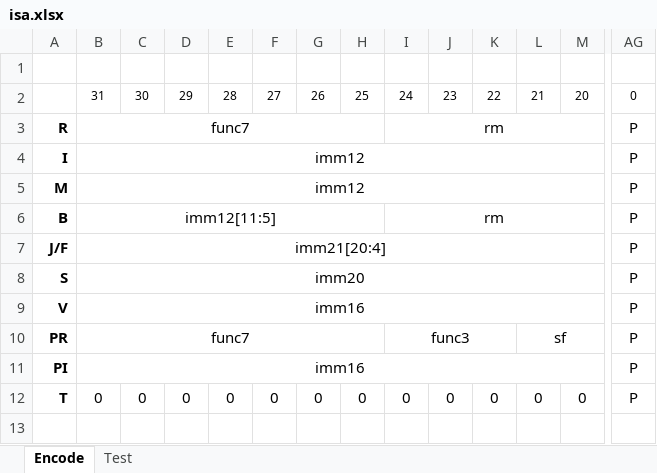
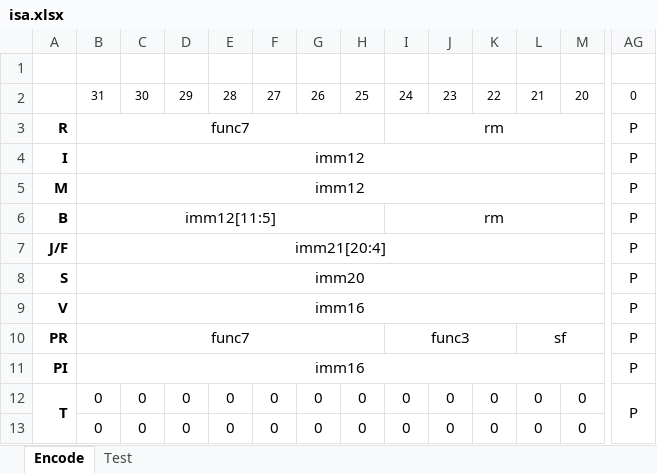
Before and after one commit to fredeos/CE4301--p2_fobando_isa--, an Excel workbook: res/isa.xlsx, sheet Encode, drawn as a sheet; only a part is shown, gaps mark what is left out; values as stored, in another font and other column widths than the file's, no borders; rows hold the shown columns only; the diff names each change by its address in the sheet, - before the commit and + after, or states it on an @@ line.

```diff
--- a/res/isa.xlsx (sheet Encode)
+++ b/res/isa.xlsx (sheet Encode)
+A12:A13 merged
+AG12:AG13 merged
+row 13:  | 0 | 0 | 0 | 0 | 0 | 0 | 0 | 0 | 0 | 0 | 0 | 0
```
Also changed, not shown: 2 other files.
